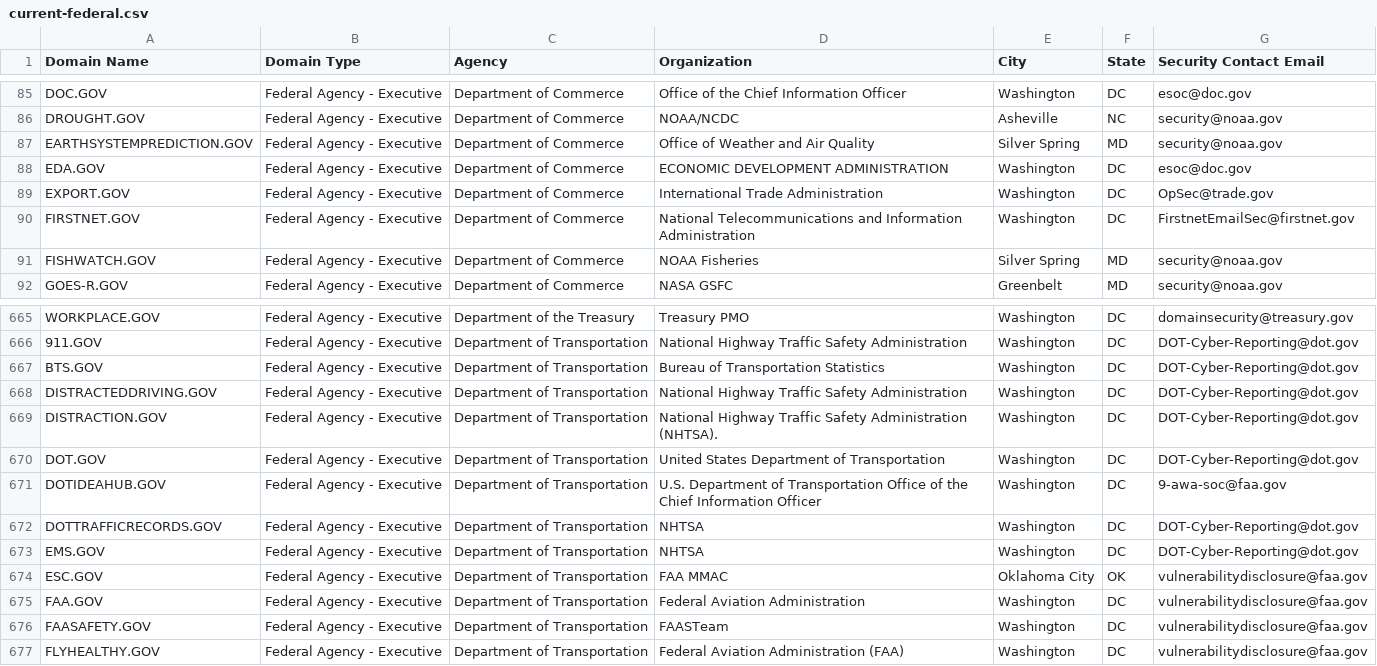
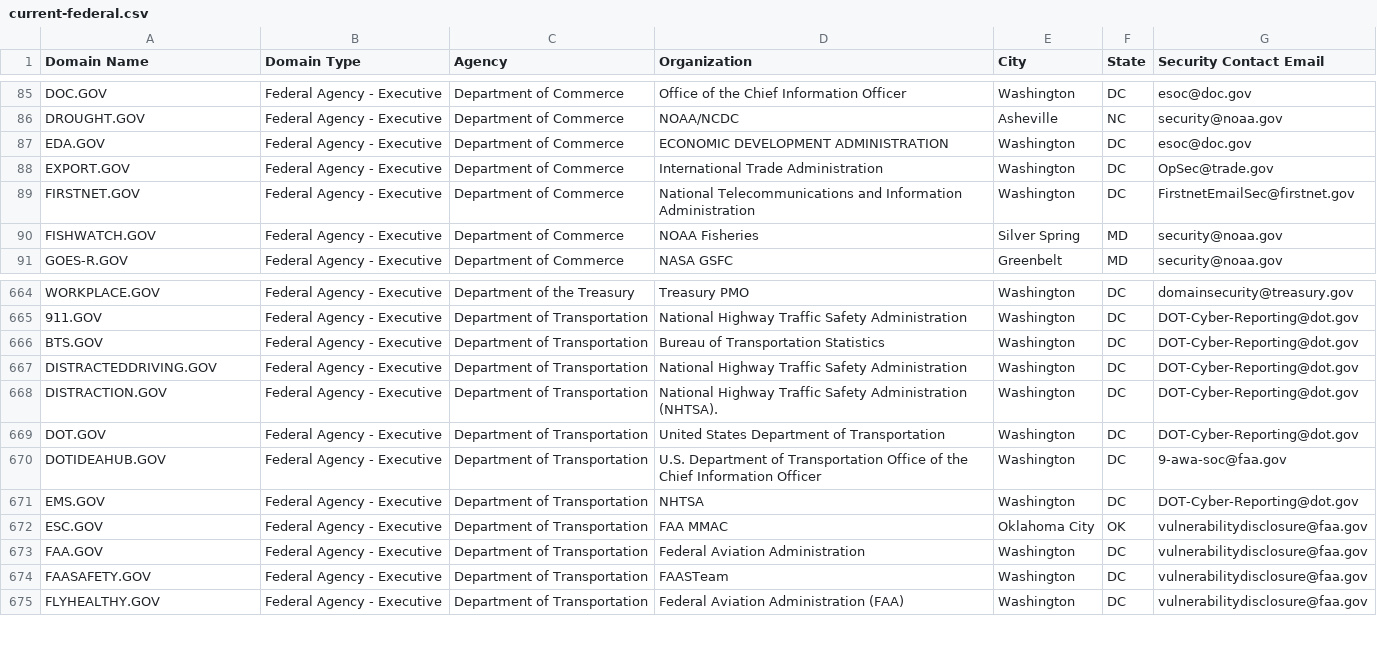
Before and after one commit to cisagov/dotgov-data, a CSV file: current-federal.csv, drawn as a sheet; only a part is shown, gaps mark what is left out; the diff names each change by its address in the sheet, - before the commit and + after, or states it on an @@ line.

```diff
--- a/current-federal.csv
+++ b/current-federal.csv
-row 87: EARTHSYSTEMPREDICTION.GOV | Federal Agency - Executive | Department of Commerce | Office of Weather and Air Quality | Silver Spring | MD | security@noaa.gov
-row 672: DOTTRAFFICRECORDS.GOV | Federal Agency - Executive | Department of Transportation | NHTSA | Washington | DC | DOT-Cyber-Reporting@dot.gov
```
Also changed, not shown: current-full.csv.
